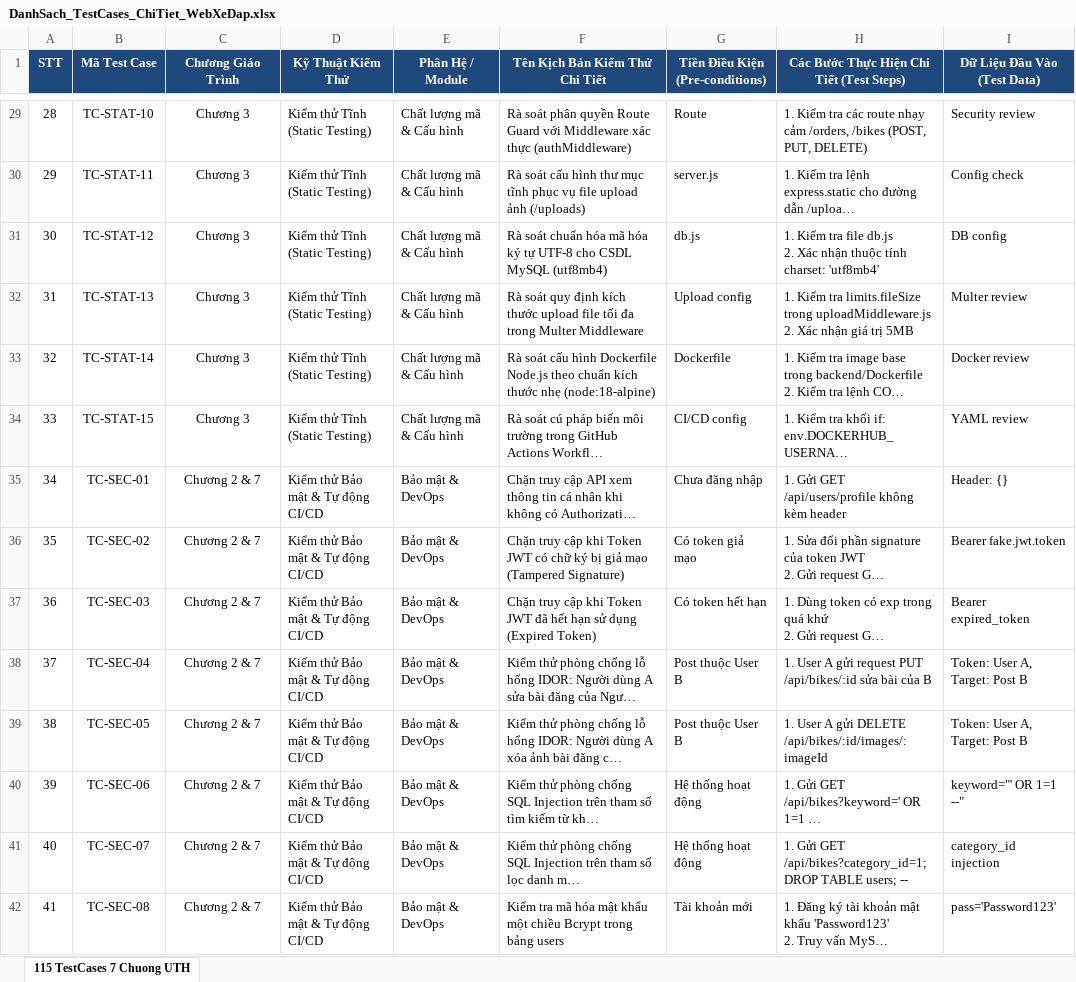
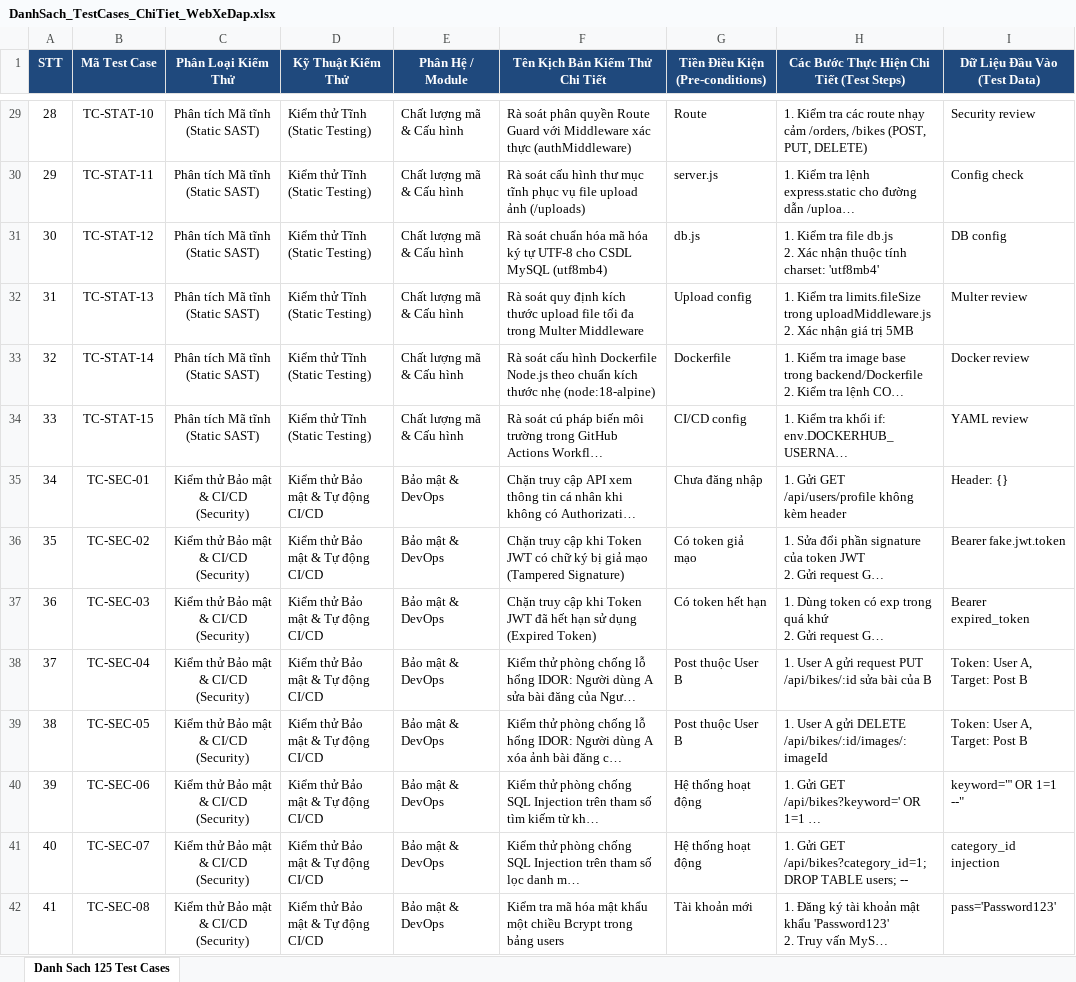
Before and after one commit to hoangnam230505/Websitemuabanxedap, an Excel workbook: DanhSach_TestCases_ChiTiet_WebXeDap.xlsx, sheet Danh Sach 125 Test Cases, drawn as a sheet; only a part is shown, gaps mark what is left out; long unchanged cells end in …; values as stored, in another font and other column widths than the file's, no borders; the diff covers the shown part only; the diff names each change by its address in the sheet, - before the commit and + after, or states it on an @@ line.

Commit message:
refactor(docs): Loai bo khai niem chuong giao trinh, chuan hoa danh muc theo ky thuat kiem thu thuc te [skip ci]

```diff
--- a/DanhSach_TestCases_ChiTiet_WebXeDap.xlsx (sheet Danh Sach 125 Test Cases)
+++ b/DanhSach_TestCases_ChiTiet_WebXeDap.xlsx (sheet Danh Sach 125 Test Cases)
-sheet tab: 115 TestCases 7 Chuong UTH
+sheet tab: Danh Sach 125 Test Cases
-C1: Chương Giáo Trình
+C1: Phân Loại Kiểm Thử
-C29:C34 (Phân Loại Kiểm Thử): Chương 3
+C29:C34 (Phân Loại Kiểm Thử): Phân tích Mã tĩnh (Static SAST)
-C35:C42 (Phân Loại Kiểm Thử): Chương 2 & 7
+C35:C42 (Phân Loại Kiểm Thử): Kiểm thử Bảo mật & CI/CD (Security)
```
Also changed, not shown: 111 edited cells elsewhere in this sheet, 7 other files.
